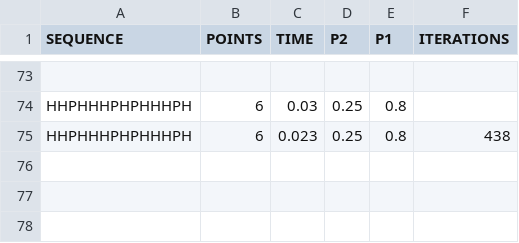
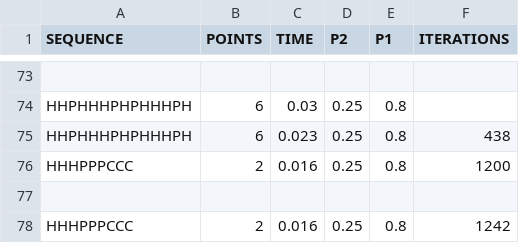
Before and after one commit to NilsvDoorn/eiwitten, a CSV file: resultaten/2d/beam_search_2d.csv, drawn as a sheet; only a part is shown, gaps mark what is left out; the diff names each change by its address in the sheet, - before the commit and + after, or states it on an @@ line.

```diff
--- a/resultaten/2d/beam_search_2d.csv
+++ b/resultaten/2d/beam_search_2d.csv
+row 76: HHHPPPCCC | 2 | 0.016 | 0.25 | 0.8 | 1200
+row 77: (empty)
+row 78: HHHPPPCCC | 2 | 0.016 | 0.25 | 0.8 | 1242
```
Also changed, not shown: resultaten/2d/greedy_2d.csv, resultaten/2d/greedylookahead_2d.csv, 8 other files.
